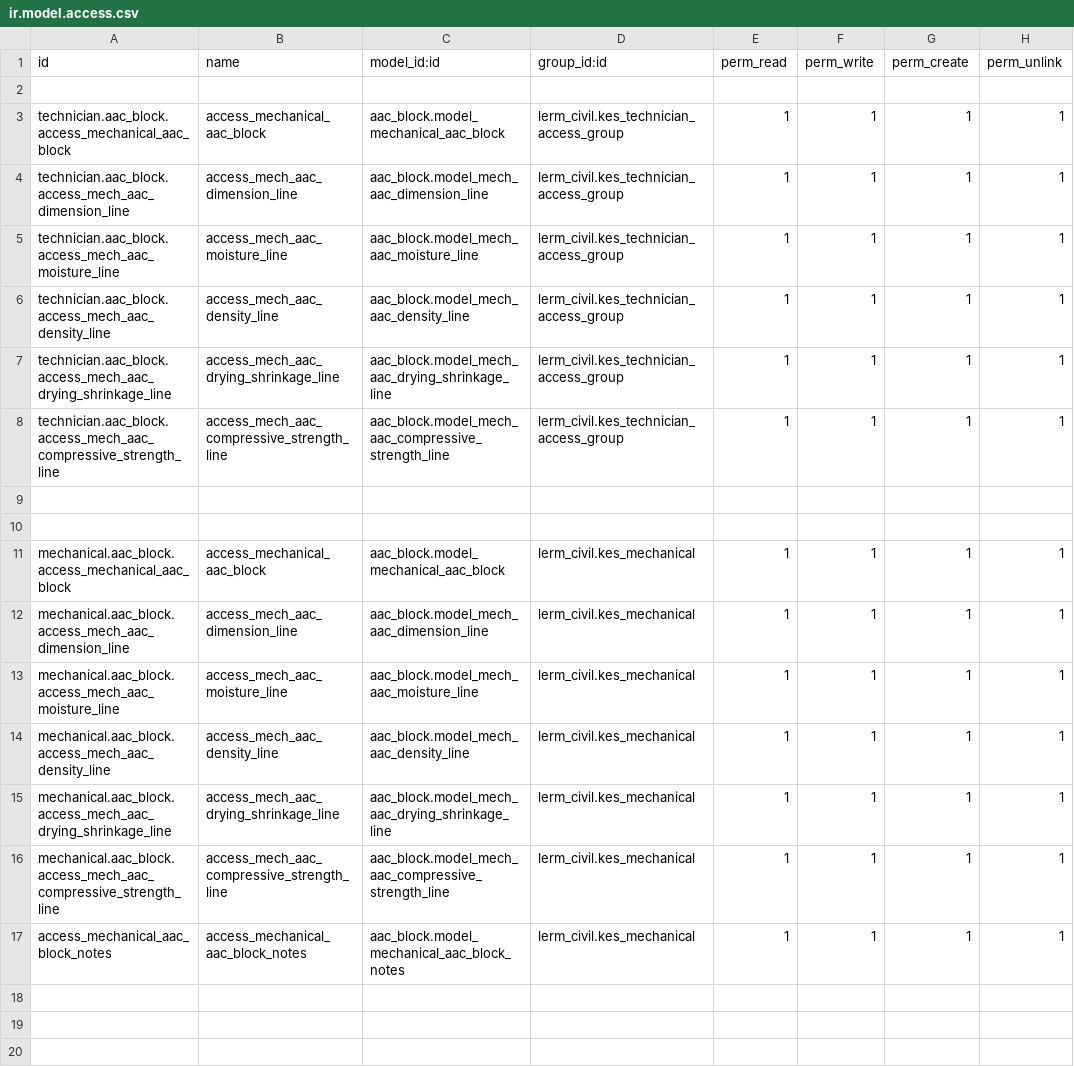
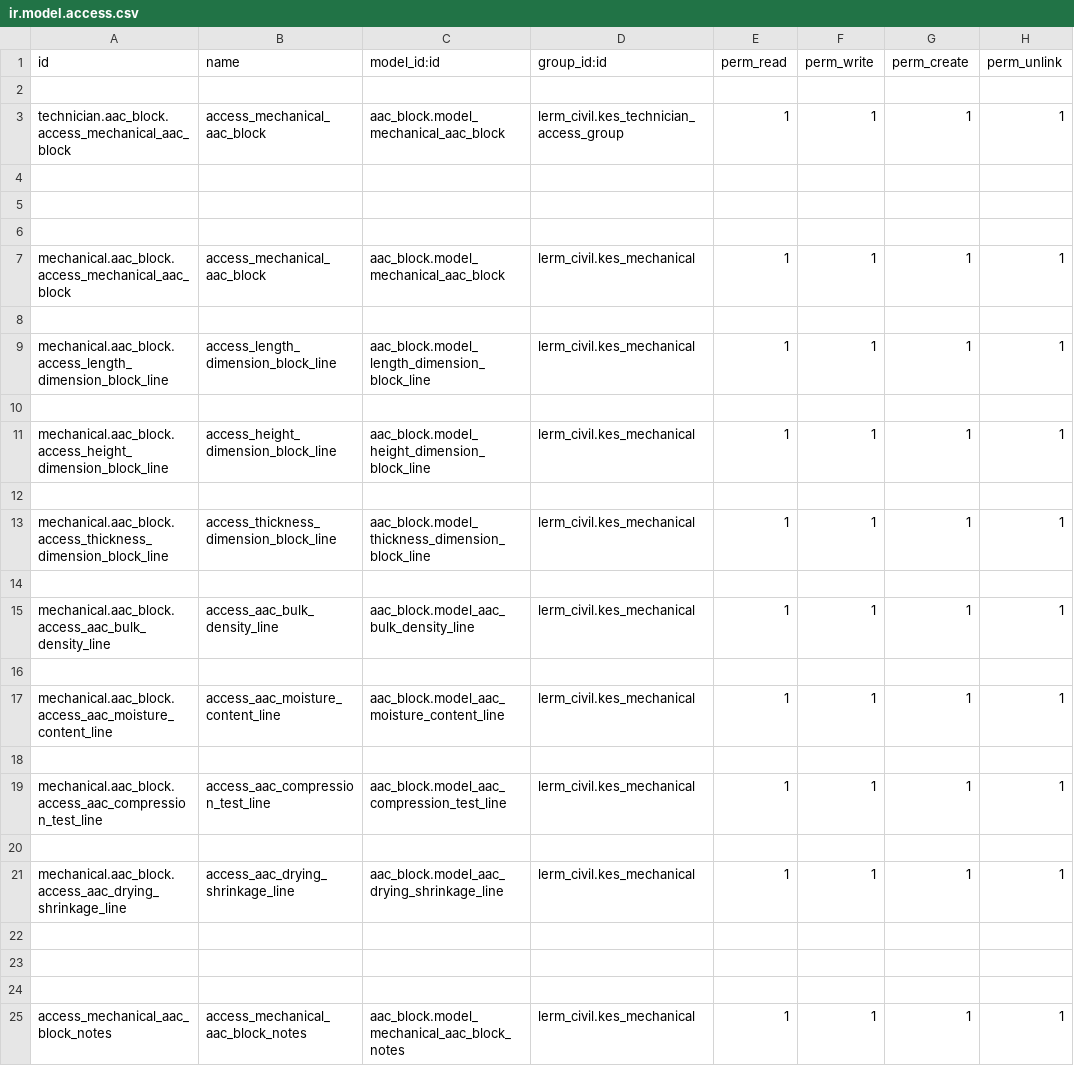
Before and after one commit to Usman-Shaikhnag/lerm_civil_products, a CSV file: aac_block/security/ir.model.access.csv, drawn as a sheet.

Commit message:
AAC Block

```diff
--- a/aac_block/security/ir.model.access.csv
+++ b/aac_block/security/ir.model.access.csv
@@ -3,7 +3,3 @@ id,name,model_id:id,group_id:id,perm_read,perm_write,perm_create,perm_unlink
 technician.aac_block.access_mechanical_aac_block,access_mechanical_aac_block,aac_block.model_mechanical_aac_block,lerm_civil.kes_technician_access_group,1,1,1,1
-technician.aac_block.access_mech_aac_dimension_line,access_mech_aac_dimension_line,aac_block.model_mech_aac_dimension_line,lerm_civil.kes_technician_access_group,1,1,1,1
-technician.aac_block.access_mech_aac_moisture_line,access_mech_aac_moisture_line,aac_block.model_mech_aac_moisture_line,lerm_civil.kes_technician_access_group,1,1,1,1
-technician.aac_block.access_mech_aac_density_line,access_mech_aac_density_line,aac_block.model_mech_aac_density_line,lerm_civil.kes_technician_access_group,1,1,1,1
-technician.aac_block.access_mech_aac_drying_shrinkage_line,access_mech_aac_drying_shrinkage_line,aac_block.model_mech_aac_drying_shrinkage_line,lerm_civil.kes_technician_access_group,1,1,1,1
-technician.aac_block.access_mech_aac_compressive_strength_line,access_mech_aac_compressive_strength_line,aac_block.model_mech_aac_compressive_strength_line,lerm_civil.kes_technician_access_group,1,1,1,1
+
 
@@ -11,7 +7,19 @@ technician.aac_block.access_mech_aac_compressive_strength_line,access_mech_aac_c
 mechanical.aac_block.access_mechanical_aac_block,access_mechanical_aac_block,aac_block.model_mechanical_aac_block,lerm_civil.kes_mechanical,1,1,1,1
-mechanical.aac_block.access_mech_aac_dimension_line,access_mech_aac_dimension_line,aac_block.model_mech_aac_dimension_line,lerm_civil.kes_mechanical,1,1,1,1
-mechanical.aac_block.access_mech_aac_moisture_line,access_mech_aac_moisture_line,aac_block.model_mech_aac_moisture_line,lerm_civil.kes_mechanical,1,1,1,1
-mechanical.aac_block.access_mech_aac_density_line,access_mech_aac_density_line,aac_block.model_mech_aac_density_line,lerm_civil.kes_mechanical,1,1,1,1
-mechanical.aac_block.access_mech_aac_drying_shrinkage_line,access_mech_aac_drying_shrinkage_line,aac_block.model_mech_aac_drying_shrinkage_line,lerm_civil.kes_mechanical,1,1,1,1
-mechanical.aac_block.access_mech_aac_compressive_strength_line,access_mech_aac_compressive_strength_line,aac_block.model_mech_aac_compressive_strength_line,lerm_civil.kes_mechanical,1,1,1,1
+
+mechanical.aac_block.access_length_dimension_block_line,access_length_dimension_block_line,aac_block.model_length_dimension_block_line,lerm_civil.kes_mechanical,1,1,1,1
+
+mechanical.aac_block.access_height_dimension_block_line,access_height_dimension_block_line,aac_block.model_height_dimension_block_line,lerm_civil.kes_mechanical,1,1,1,1
+
+mechanical.aac_block.access_thickness_dimension_block_line,access_thickness_dimension_block_line,aac_block.model_thickness_dimension_block_line,lerm_civil.kes_mechanical,1,1,1,1
+
+mechanical.aac_block.access_aac_bulk_density_line,access_aac_bulk_density_line,aac_block.model_aac_bulk_density_line,lerm_civil.kes_mechanical,1,1,1,1
+
+mechanical.aac_block.access_aac_moisture_content_line,access_aac_moisture_content_line,aac_block.model_aac_moisture_content_line,lerm_civil.kes_mechanical,1,1,1,1
+
+mechanical.aac_block.access_aac_compression_test_line,access_aac_compression_test_line,aac_block.model_aac_compression_test_line,lerm_civil.kes_mechanical,1,1,1,1
+
+mechanical.aac_block.access_aac_drying_shrinkage_line,access_aac_drying_shrinkage_line,aac_block.model_aac_drying_shrinkage_line,lerm_civil.kes_mechanical,1,1,1,1
+
+
+
 access_mechanical_aac_block_notes,access_mechanical_aac_block_notes,aac_block.model_mechanical_aac_block_notes,lerm_civil.kes_mechanical,1,1,1,1
```
Also changed, not shown: 4 other files.
